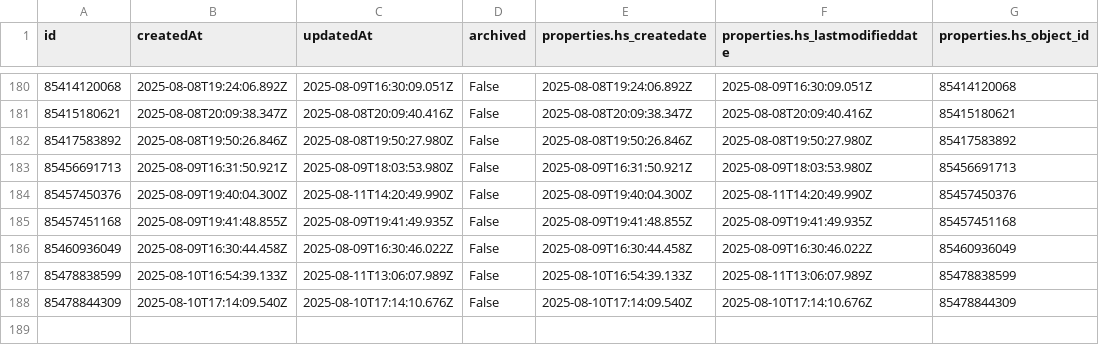
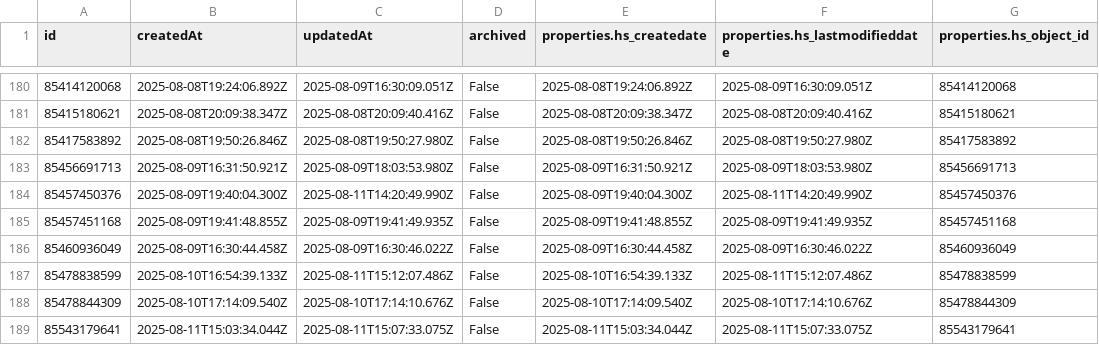
Before and after one commit to GraFreak0/HubSpot, a CSV file: hubspot_data/tasks.csv, drawn as a sheet; only a part is shown, gaps mark what is left out.

```diff
--- a/hubspot_data/tasks.csv
+++ b/hubspot_data/tasks.csv
@@ -186,3 +186,4 @@ id,createdAt,updatedAt,archived,properties.hs_createdate,properties.hs_lastmodif
 85460936049,2025-08-09T16:30:44.458Z,2025-08-09T16:30:46.022Z,False,2025-08-09T16:30:44.458Z,2025-08-09T16:30:46.022Z,85460936049
-85478838599,2025-08-10T16:54:39.133Z,2025-08-11T13:06:07.989Z,False,2025-08-10T16:54:39.133Z,2025-08-11T13:06:07.989Z,85478838599
+85478838599,2025-08-10T16:54:39.133Z,2025-08-11T15:12:07.486Z,False,2025-08-10T16:54:39.133Z,2025-08-11T15:12:07.486Z,85478838599
 85478844309,2025-08-10T17:14:09.540Z,2025-08-10T17:14:10.676Z,False,2025-08-10T17:14:09.540Z,2025-08-10T17:14:10.676Z,85478844309
+85543179641,2025-08-11T15:03:34.044Z,2025-08-11T15:07:33.075Z,False,2025-08-11T15:03:34.044Z,2025-08-11T15:07:33.075Z,85543179641
```
Also changed, not shown: hubspot_data/companies.csv, hubspot_data/contacts.csv, 4 other files.
